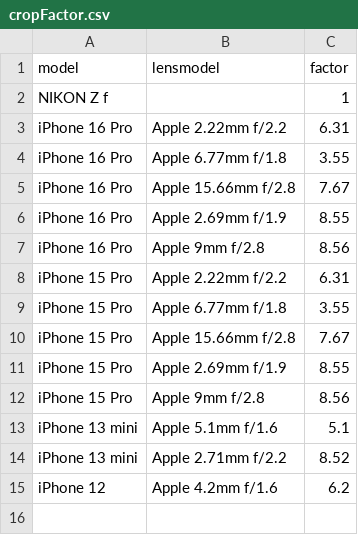
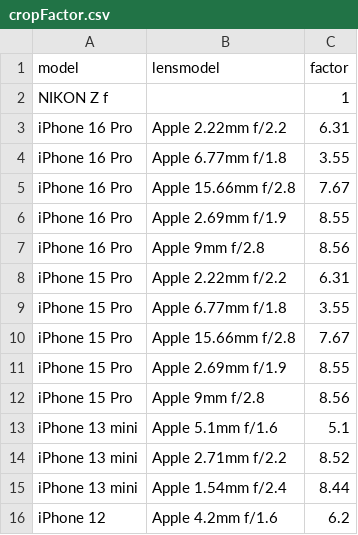
Before and after one commit to insilentio/exiftool, a CSV file: inst/extdata/cropFactor.csv, drawn as a sheet; the diff names each change by its address in the sheet, - before the commit and + after, or states it on an @@ line.

```diff
--- a/inst/extdata/cropFactor.csv
+++ b/inst/extdata/cropFactor.csv
+row 15: iPhone 13 mini | Apple 1.54mm f/2.4 | 8.44
```
Also changed, not shown: 2 other files.
